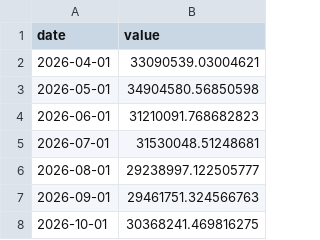
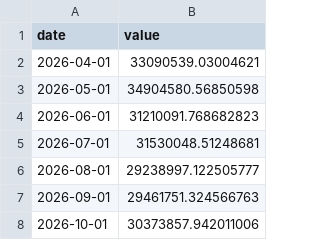
Before and after one commit to stevekoo-ai/Repo_name, a CSV file: data/normalized/molit_capital_area_price_pyeong.csv, drawn as a sheet.

```diff
--- a/data/normalized/molit_capital_area_price_pyeong.csv
+++ b/data/normalized/molit_capital_area_price_pyeong.csv
@@ -7,2 +7,2 @@ date,value
 2026-09-01,29461751.324566763
-2026-10-01,30368241.469816275
+2026-10-01,30373857.942011006
```
Also changed, not shown: data/normalized/molit_district_11380_price_pyeong.csv, data/normalized/molit_rent_jeonse_district_11290_price_pyeong.csv, 18 other files.
